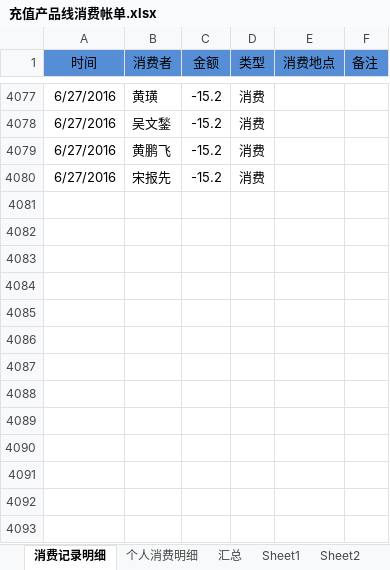
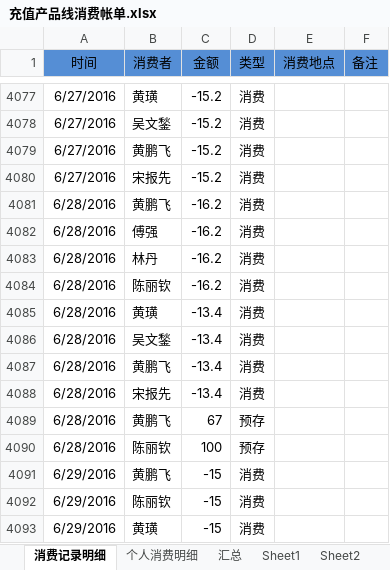
Before and after one commit to junyangren/BillingInfo, an Excel workbook: 充值产品线消费帐单.xlsx, sheet 消费记录明细, drawn as a sheet; only a part is shown, gaps mark what is left out; values as stored, in another font and other column widths than the file's, no borders; conditional formats not drawn; the diff names each change by its address in the sheet, - before the commit and + after, or states it on an @@ line.

Commit message:
ok

```diff
--- a/充值产品线消费帐单.xlsx (sheet 消费记录明细)
+++ b/充值产品线消费帐单.xlsx (sheet 消费记录明细)
+row 4081: 6/28/2016 | 黄鹏飞 | -16.2 | 消费
+row 4082: 6/28/2016 | 傅强 | -16.2 | 消费
+row 4083: 6/28/2016 | 林丹 | -16.2 | 消费
+row 4084: 6/28/2016 | 陈丽钦 | -16.2 | 消费
+row 4085: 6/28/2016 | 黄璜 | -13.4 | 消费
+row 4086: 6/28/2016 | 吴文鍫 | -13.4 | 消费
+row 4087: 6/28/2016 | 黄鹏飞 | -13.4 | 消费
+row 4088: 6/28/2016 | 宋报先 | -13.4 | 消费
+row 4089: 6/28/2016 | 黄鹏飞 | 67 | 预存
+row 4090: 6/28/2016 | 陈丽钦 | 100 | 预存
+row 4091: 6/29/2016 | 黄鹏飞 | -15 | 消费
+row 4092: 6/29/2016 | 陈丽钦 | -15 | 消费
+row 4093: 6/29/2016 | 黄璜 | -15 | 消费
```
Also changed, not shown: sheet 个人消费明细, sheet 汇总.
